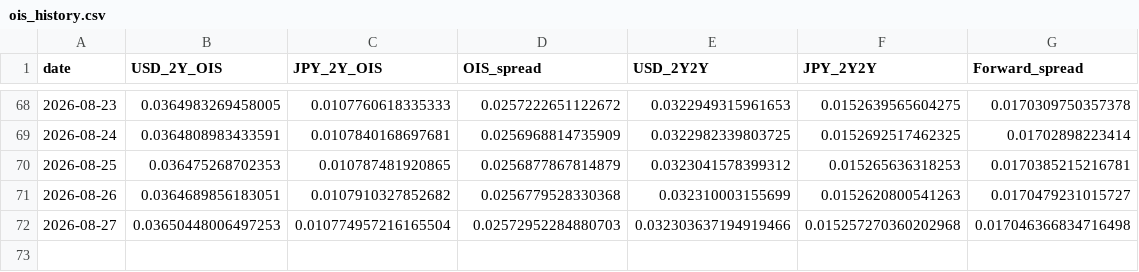
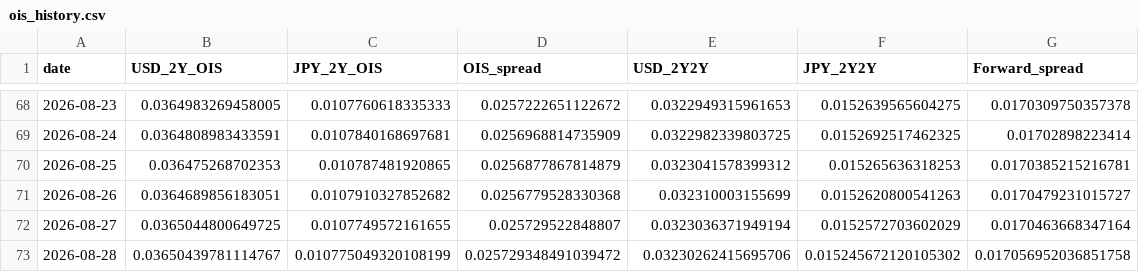
Before and after one commit to super-curve-hub/usdjpymacro, a CSV file: output/ois_history.csv, drawn as a sheet; only a part is shown, gaps mark what is left out.

```diff
--- a/output/ois_history.csv
+++ b/output/ois_history.csv
@@ -71,2 +71,3 @@ date,USD_2Y_OIS,JPY_2Y_OIS,OIS_spread,USD_2Y2Y,JPY_2Y2Y,Forward_spread
 2026-08-26,0.0364689856183051,0.0107910327852682,0.0256779528330368,0.032310003155699,0.0152620800541263,0.0170479231015727
-2026-08-27,0.03650448006497253,0.010774957216165504,0.02572952284880703,0.032303637194919466,0.015257270360202968,0.017046366834716498
+2026-08-27,0.0365044800649725,0.0107749572161655,0.025729522848807,0.0323036371949194,0.0152572703602029,0.0170463668347164
+2026-08-28,0.03650439781114767,0.010775049320108199,0.025729348491039472,0.03230262415695706,0.015245672120105302,0.017056952036851758
```
Also changed, not shown: output/latest.csv, 2 other files.
